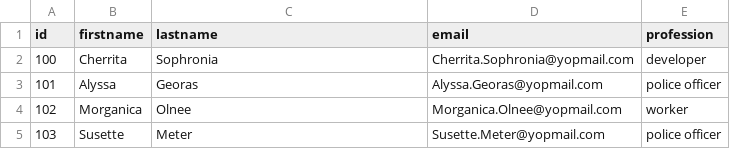
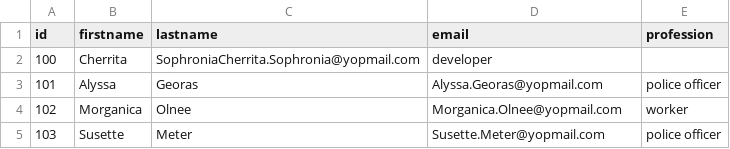
Before and after one commit to barti2115/join-internship, a CSV file: myFile0.csv, drawn as a sheet; only a part is shown.

```diff
--- a/myFile0.csv
+++ b/myFile0.csv
@@ -1,3 +1,3 @@
 id,firstname,lastname,email,profession
-100,Cherrita,Sophronia,Cherrita.Sophronia@yopmail.com,developer
+100,Cherrita,SophroniaCherrita.Sophronia@yopmail.com,developer
 101,Alyssa,Georas,Alyssa.Georas@yopmail.com,police officer
```
Also changed, not shown: 2 other files.
